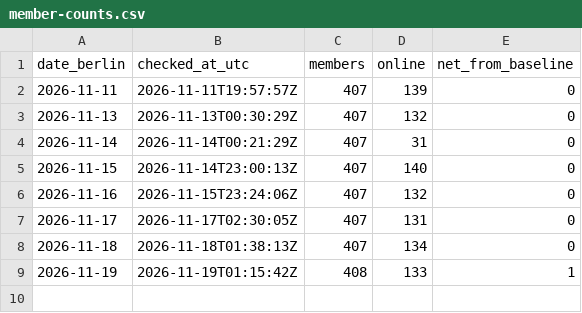
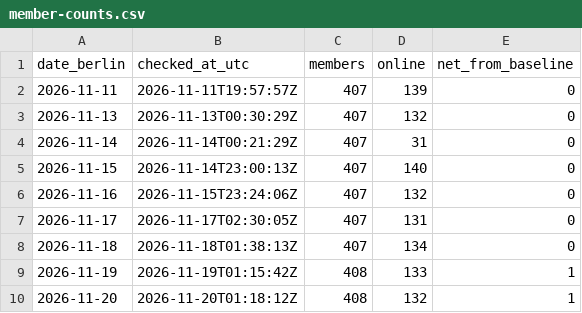
Before and after one commit to joellehrheuer-code/joel271997-community, a CSV file: data/member-counts.csv, drawn as a sheet.

```diff
--- a/data/member-counts.csv
+++ b/data/member-counts.csv
@@ -9 +9,2 @@ date_berlin,checked_at_utc,members,online,net_from_baseline
 2026-11-19,2026-11-19T01:15:42Z,408,133,1
+2026-11-20,2026-11-20T01:18:12Z,408,132,1
```
